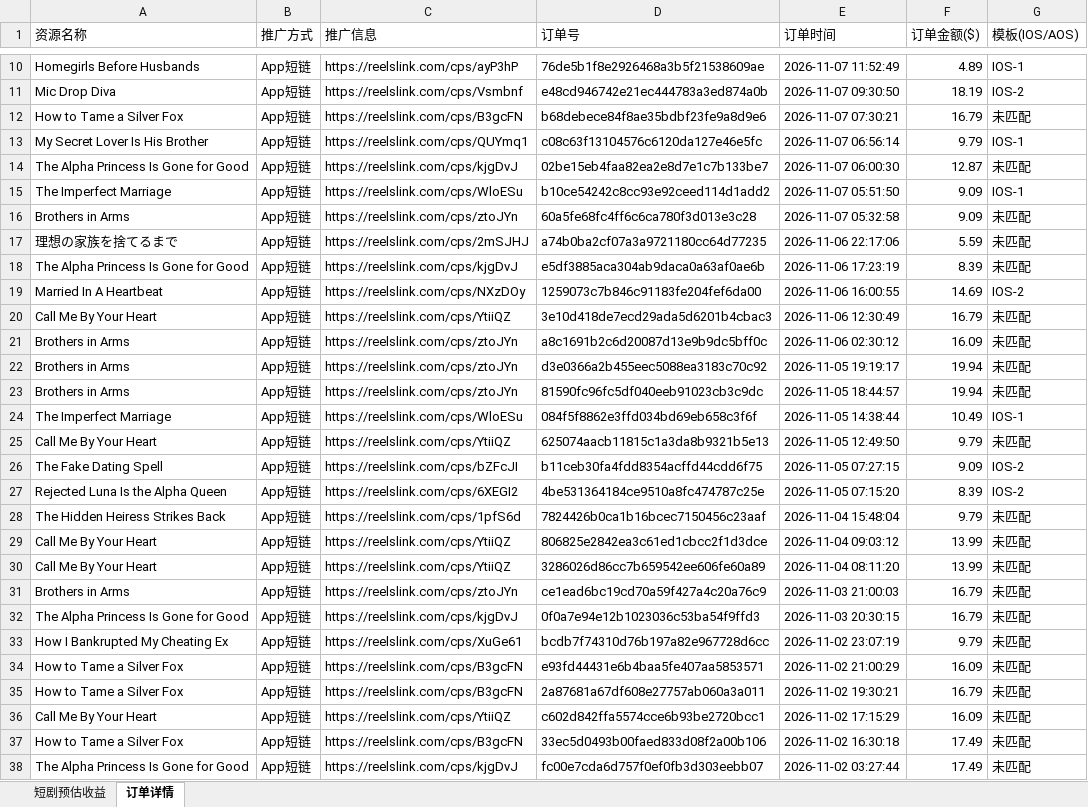
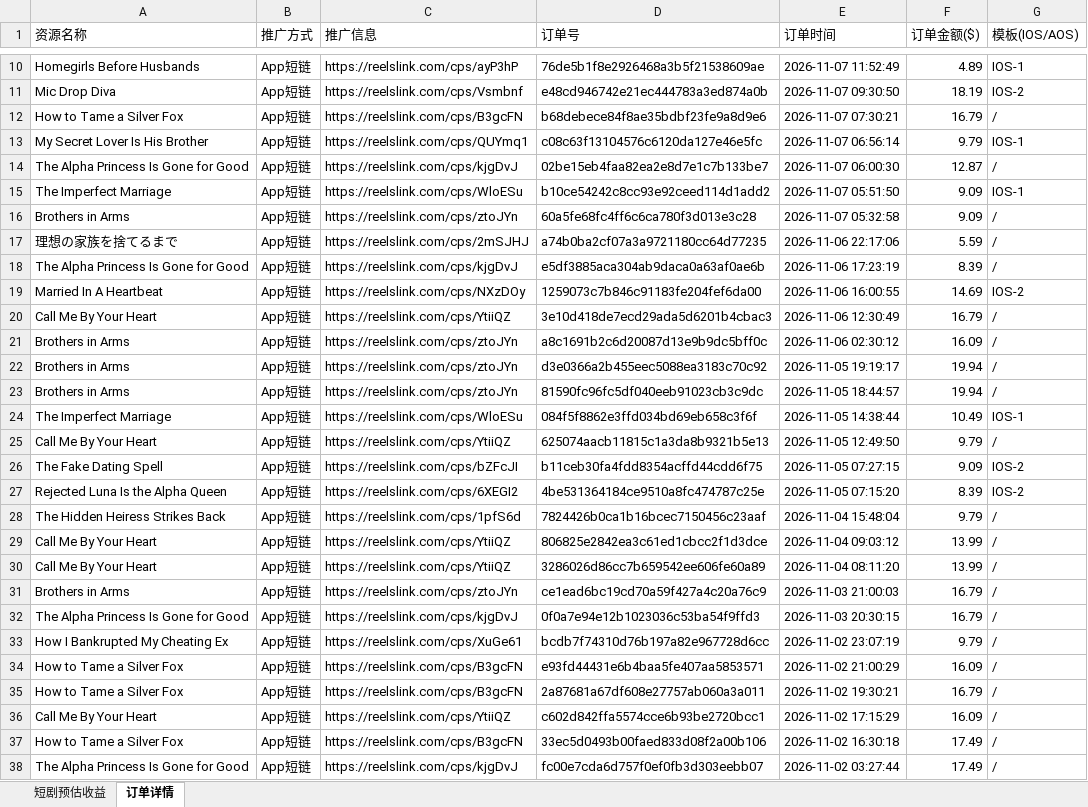
Before and after one commit to drawing1circle-glitch/cps, an Excel workbook: Drama_Estimated_Earnings_2026-11-02_2026-11-07_模板.xlsx, sheet 订单详情, drawn as a sheet; only a part is shown, gaps mark what is left out; values as stored, in another font and other column widths than the file's, no borders; the diff covers the shown part only; the diff names each change by its address in the sheet, - before the commit and + after, or states it on an @@ line.

```diff
--- a/Drama_Estimated_Earnings_2026-11-02_2026-11-07_模板.xlsx (sheet 订单详情)
+++ b/Drama_Estimated_Earnings_2026-11-02_2026-11-07_模板.xlsx (sheet 订单详情)
-G12 (模板(IOS/AOS)): 未匹配
+G12 (模板(IOS/AOS)): /
-G14 (模板(IOS/AOS)): 未匹配
+G14 (模板(IOS/AOS)): /
-G16:G18 (模板(IOS/AOS)): 未匹配
+G16:G18 (模板(IOS/AOS)): /
-G20:G23 (模板(IOS/AOS)): 未匹配
+G20:G23 (模板(IOS/AOS)): /
-G25 (模板(IOS/AOS)): 未匹配
+G25 (模板(IOS/AOS)): /
-G28:G38 (模板(IOS/AOS)): 未匹配
+G28:G38 (模板(IOS/AOS)): /
```
Also changed, not shown: 2 edited cells elsewhere in this sheet, sheet 短剧预估收益.
